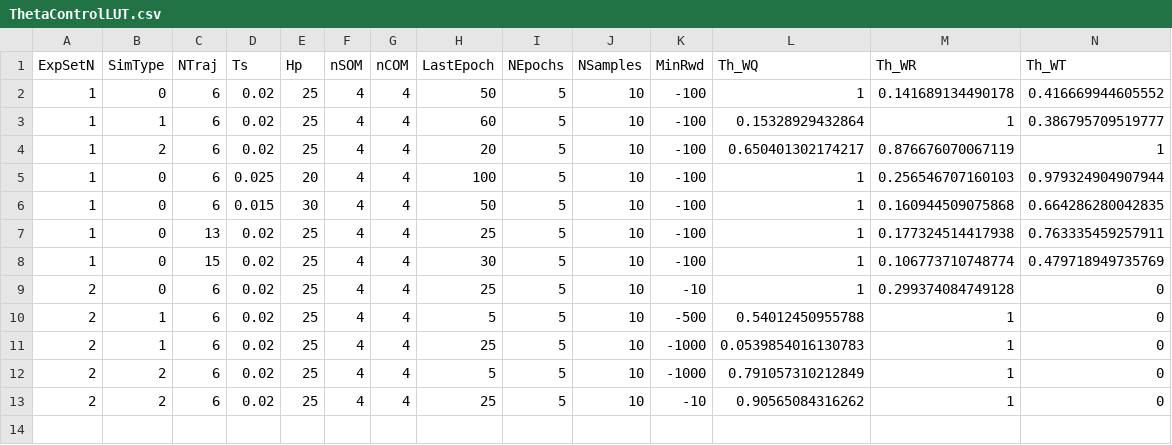
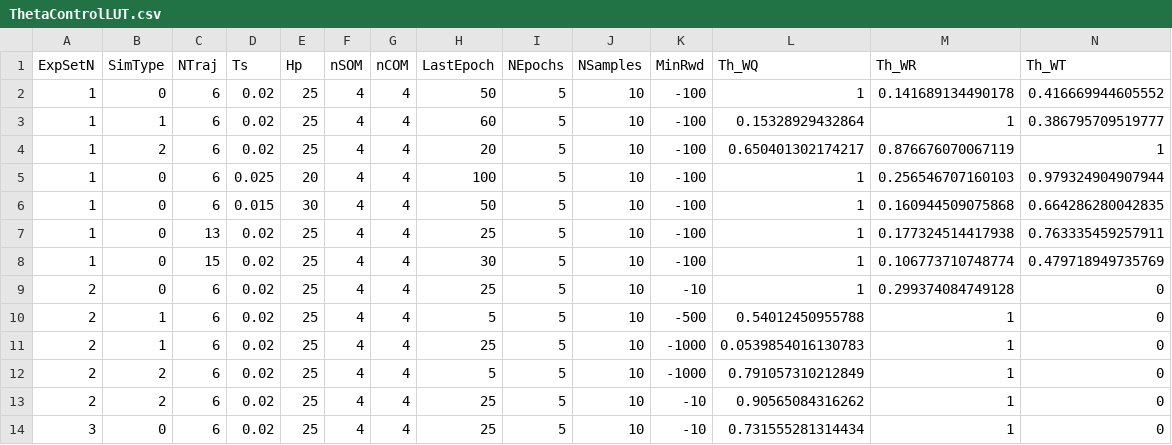
Before and after one commit to Alados5/tfm_matlab, a CSV file: learn_control/ThetaControlLUT.csv, drawn as a sheet; only a part is shown; rows hold the shown columns only; the diff names each change by its address in the sheet, - before the commit and + after, or states it on an @@ line.

Commit message:
Executed Exps3 LIN first experiment with new model parameters table

```diff
--- a/learn_control/ThetaControlLUT.csv
+++ b/learn_control/ThetaControlLUT.csv
+row 14: 3 | 0 | 6 | 0.02 | 25 | 4 | 4 | 25 | 5 | 10 | -10 | 0.731555281314434 | 1 | 0
```
Also changed, not shown: 26 other files.
